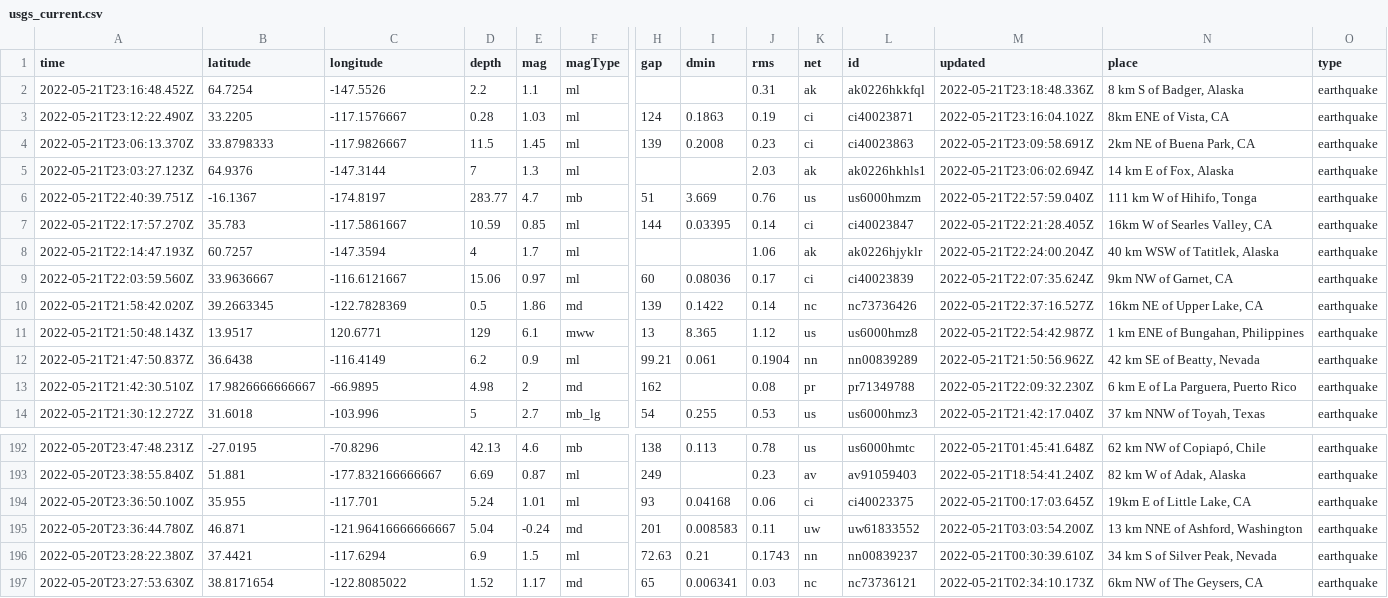
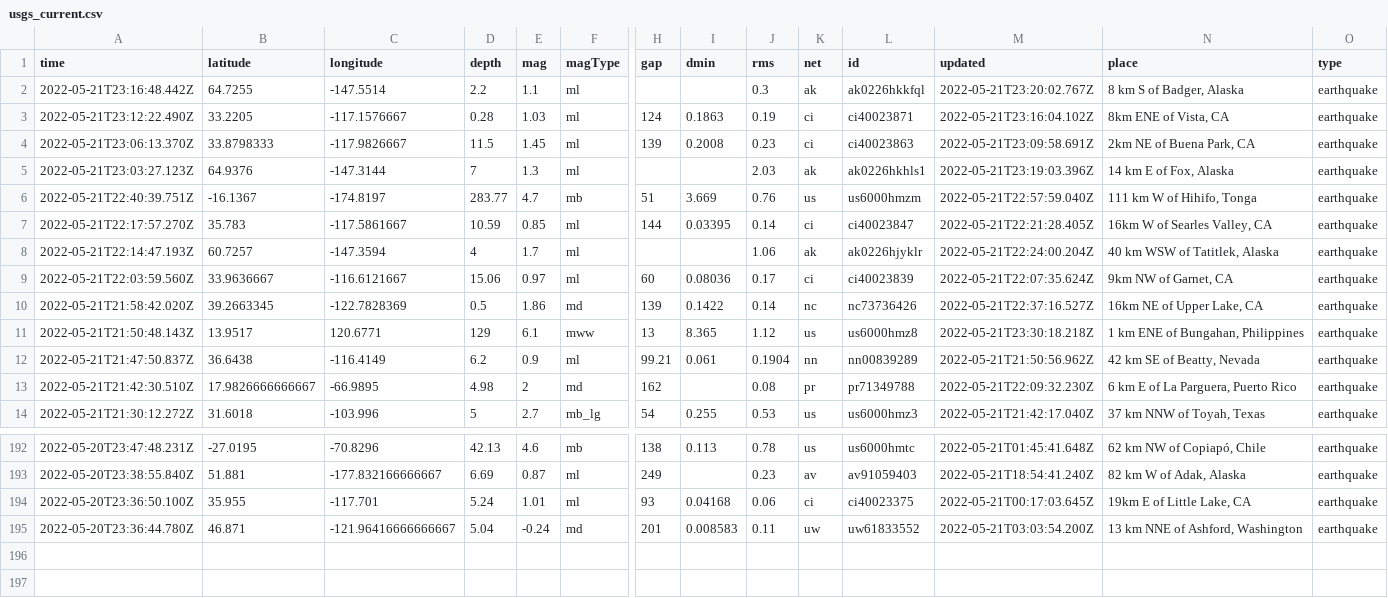
Before and after one commit to kmaepetrin/nicar22-github-actions, a CSV file: usgs_current.csv, drawn as a sheet; only a part is shown, gaps mark what is left out; rows hold the shown columns only; the diff names each change by its address in the sheet, - before the commit and + after, or states it on an @@ line.

```diff
--- a/usgs_current.csv
+++ b/usgs_current.csv
-A2 (time): 2022-05-21T23:16:48.452Z
+A2 (time): 2022-05-21T23:16:48.442Z
-B2 (latitude): 64.7254
+B2 (latitude): 64.7255
-C2 (longitude): -147.5526
+C2 (longitude): -147.5514
-J2 (rms): 0.31
+J2 (rms): 0.3
-M2 (updated): 2022-05-21T23:18:48.336Z
+M2 (updated): 2022-05-21T23:20:02.767Z
-M5 (updated): 2022-05-21T23:06:02.694Z
+M5 (updated): 2022-05-21T23:19:03.396Z
-M11 (updated): 2022-05-21T22:54:42.987Z
+M11 (updated): 2022-05-21T23:30:18.218Z
-row 196: 2022-05-20T23:28:22.380Z | 37.4421 | -117.6294 | 6.9 | 1.5 | ml | 72.63 | 0.21 | 0.1743 | nn | nn00839237 | 2022-05-21T00:30:39.610Z | 34 km S of Silver Peak, Nevada | earthquake
-row 197: 2022-05-20T23:27:53.630Z | 38.8171654 | -122.8085022 | 1.52 | 1.17 | md | 65 | 0.006341 | 0.03 | nc | nc73736121 | 2022-05-21T02:34:10.173Z | 6km NW of The Geysers, CA | earthquake
```
